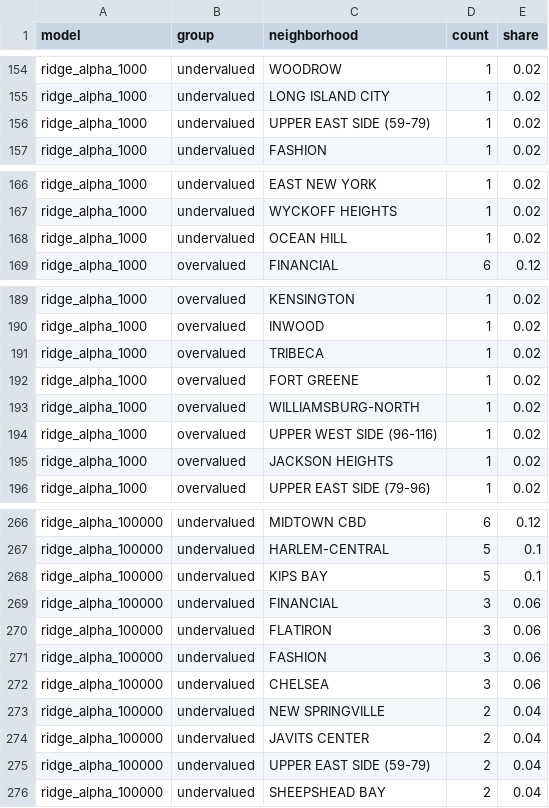
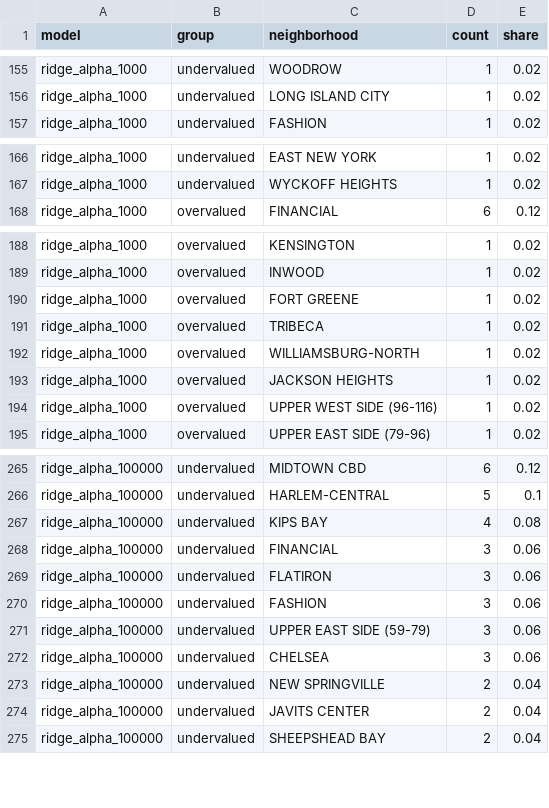
Before and after one commit to Maxxtra/mlsp-svd-real-estate, a CSV file: results/regression_neighborhood_concentration.csv, drawn as a sheet; only a part is shown, gaps mark what is left out; the diff covers the shown part only.

```diff
--- a/results/regression_neighborhood_concentration.csv
+++ b/results/regression_neighborhood_concentration.csv
@@ -155,3 +156,2 @@ ridge_alpha_1000,undervalued,WOODROW,1,0.02
 ridge_alpha_1000,undervalued,LONG ISLAND CITY,1,0.02
-ridge_alpha_1000,undervalued,UPPER EAST SIDE (59-79),1,0.02
 ridge_alpha_1000,undervalued,FASHION,1,0.02
@@ -167,3 +167,2 @@ ridge_alpha_1000,undervalued,EAST NEW YORK,1,0.02
 ridge_alpha_1000,undervalued,WYCKOFF HEIGHTS,1,0.02
-ridge_alpha_1000,undervalued,OCEAN HILL,1,0.02
 ridge_alpha_1000,overvalued,FINANCIAL,6,0.12
@@ -190,7 +189,7 @@ ridge_alpha_1000,overvalued,KENSINGTON,1,0.02
 ridge_alpha_1000,overvalued,INWOOD,1,0.02
+ridge_alpha_1000,overvalued,FORT GREENE,1,0.02
 ridge_alpha_1000,overvalued,TRIBECA,1,0.02
-ridge_alpha_1000,overvalued,FORT GREENE,1,0.02
 ridge_alpha_1000,overvalued,WILLIAMSBURG-NORTH,1,0.02
+ridge_alpha_1000,overvalued,JACKSON HEIGHTS,1,0.02
 ridge_alpha_1000,overvalued,UPPER WEST SIDE (96-116),1,0.02
-ridge_alpha_1000,overvalued,JACKSON HEIGHTS,1,0.02
 ridge_alpha_1000,overvalued,UPPER EAST SIDE (79-96),1,0.02
@@ -267,3 +266,3 @@ ridge_alpha_100000,undervalued,MIDTOWN CBD,6,0.12
 ridge_alpha_100000,undervalued,HARLEM-CENTRAL,5,0.1
-ridge_alpha_100000,undervalued,KIPS BAY,5,0.1
+ridge_alpha_100000,undervalued,KIPS BAY,4,0.08
 ridge_alpha_100000,undervalued,FINANCIAL,3,0.06
@@ -271,2 +270,3 @@ ridge_alpha_100000,undervalued,FLATIRON,3,0.06
 ridge_alpha_100000,undervalued,FASHION,3,0.06
+ridge_alpha_100000,undervalued,UPPER EAST SIDE (59-79),3,0.06
 ridge_alpha_100000,undervalued,CHELSEA,3,0.06
@@ -274,3 +274,2 @@ ridge_alpha_100000,undervalued,NEW SPRINGVILLE,2,0.04
 ridge_alpha_100000,undervalued,JAVITS CENTER,2,0.04
-ridge_alpha_100000,undervalued,UPPER EAST SIDE (59-79),2,0.04
 ridge_alpha_100000,undervalued,SHEEPSHEAD BAY,2,0.04
```
Also changed, not shown: 4 added rows, 3 removed rows, 6 moved rows and 3 edited cells elsewhere in this file, results/least_squares_top50_overvalued.csv, results/rank_k_full.csv, 42 other files.
